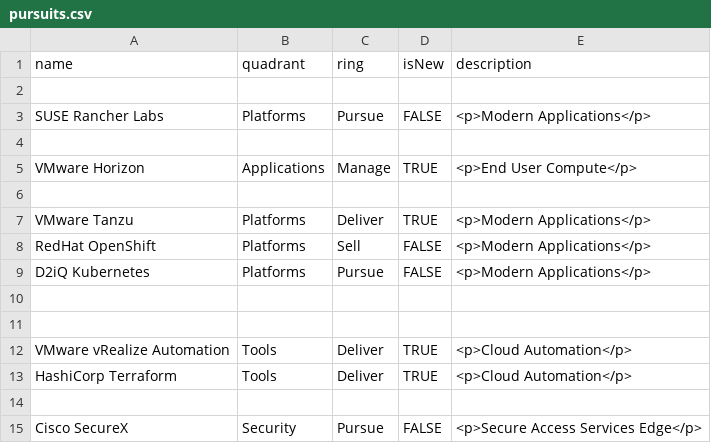
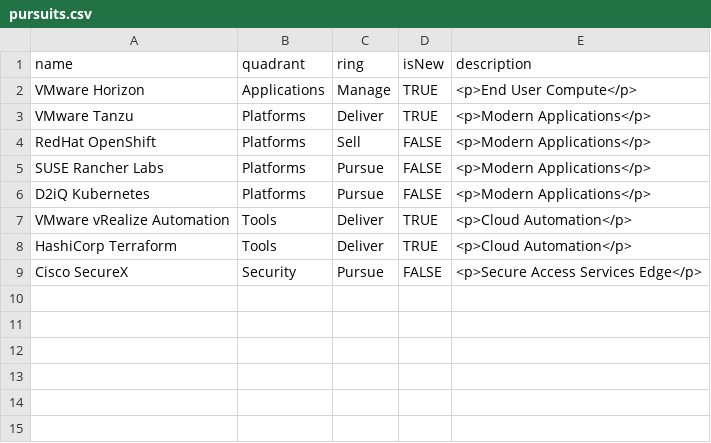
Before and after one commit to bjamesdowning/techradar, a CSV file: pursuits.csv, drawn as a sheet.

Commit message:
Update pursuits.csv

```diff
--- a/pursuits.csv
+++ b/pursuits.csv
@@ -1,15 +1,9 @@
 name,quadrant,ring,isNew,description
-
-SUSE Rancher Labs,Platforms,Pursue,FALSE,"<p>Modern Applications</p>",
-
 VMware Horizon,Applications,Manage,TRUE,"<p>End User Compute</p>",
-
 VMware Tanzu,Platforms,Deliver,TRUE,"<p>Modern Applications</p>",
 RedHat OpenShift,Platforms,Sell,FALSE,"<p>Modern Applications</p>",
+SUSE Rancher Labs,Platforms,Pursue,FALSE,"<p>Modern Applications</p>",
 D2iQ Kubernetes,Platforms,Pursue,FALSE,"<p>Modern Applications</p>",
-
-
 VMware vRealize Automation,Tools,Deliver,TRUE,"<p>Cloud Automation</p>",
 HashiCorp Terraform,Tools,Deliver,TRUE,"<p>Cloud Automation</p>",
-
 Cisco SecureX,Security,Pursue,FALSE,"<p>Secure Access Services Edge</p>",
```
